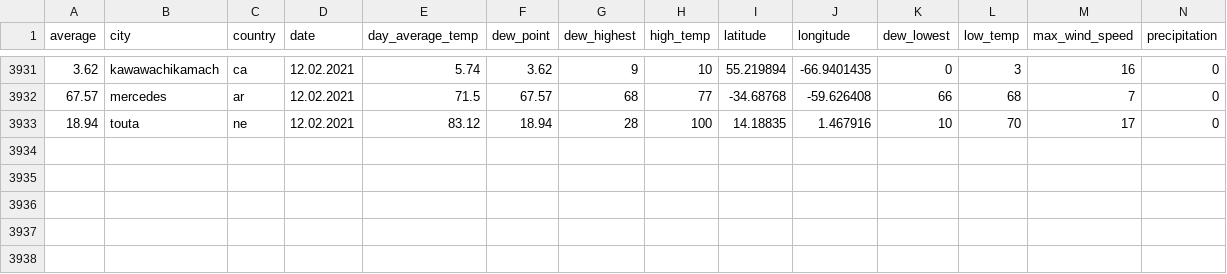
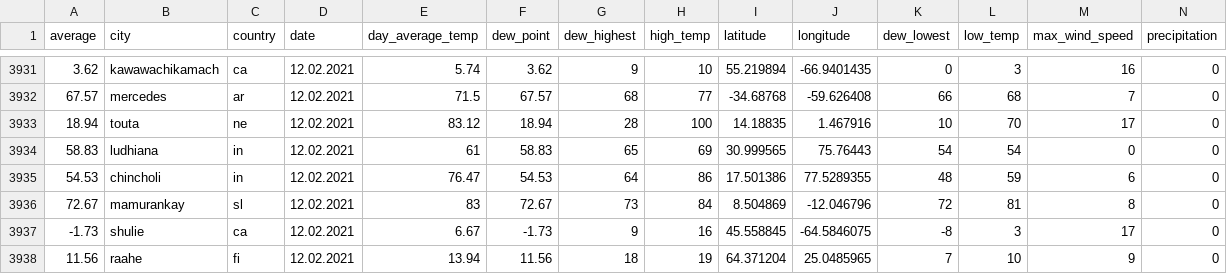
Before and after one commit to amanajas/data, a CSV file: csv/forecast.csv, drawn as a sheet; only a part is shown, gaps mark what is left out; rows hold the shown columns only; the diff names each change by its address in the sheet, - before the commit and + after, or states it on an @@ line.

Commit message:
[robot] Updating forecast

```diff
--- a/csv/forecast.csv
+++ b/csv/forecast.csv
+row 3934: 58.83 | ludhiana | in | 12.02.2021 | 61 | 58.83 | 65 | 69 | 30.999565 | 75.76443 | 54 | 54 | 0 | 0
+row 3935: 54.53 | chincholi | in | 12.02.2021 | 76.47 | 54.53 | 64 | 86 | 17.501386 | 77.5289355 | 48 | 59 | 6 | 0
+row 3936: 72.67 | mamurankay | sl | 12.02.2021 | 83 | 72.67 | 73 | 84 | 8.504869 | -12.046796 | 72 | 81 | 8 | 0
+row 3937: -1.73 | shulie | ca | 12.02.2021 | 6.67 | -1.73 | 9 | 16 | 45.558845 | -64.5846075 | -8 | 3 | 17 | 0
+row 3938: 11.56 | raahe | fi | 12.02.2021 | 13.94 | 11.56 | 18 | 19 | 64.371204 | 25.0485965 | 7 | 10 | 9 | 0
```
